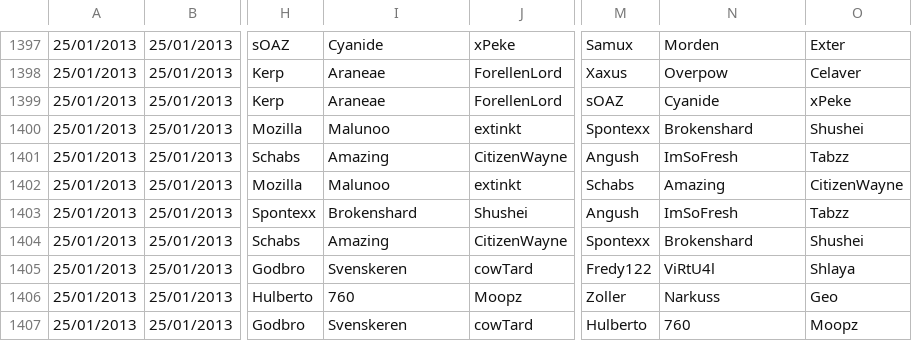
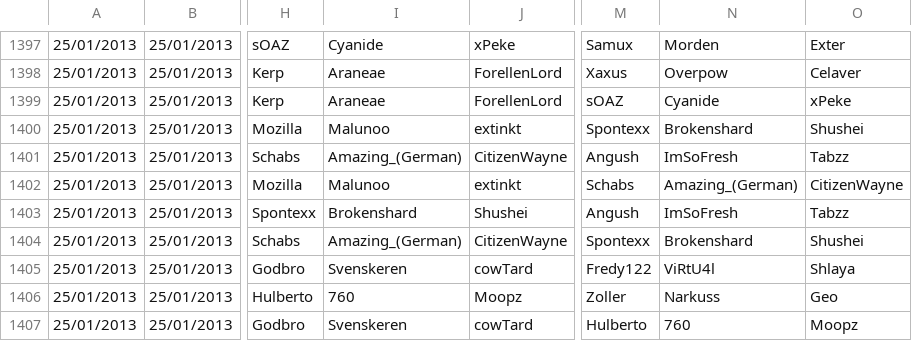
Before and after one commit to Alessandro-Barbieri/LoL-pro-rank, a CSV file: lol pro rank - Foglio1.csv, drawn as a sheet; only a part is shown, gaps mark what is left out; the diff names each change by its address in the sheet, - before the commit and + after, or states it on an @@ line.

Commit message:
this amazing is german

```diff
--- a/lol pro rank - Foglio1.csv
+++ b/lol pro rank - Foglio1.csv
-I1401: Amazing
+I1401: Amazing_(German)
-N1402: Amazing
+N1402: Amazing_(German)
-I1404: Amazing
+I1404: Amazing_(German)
```
